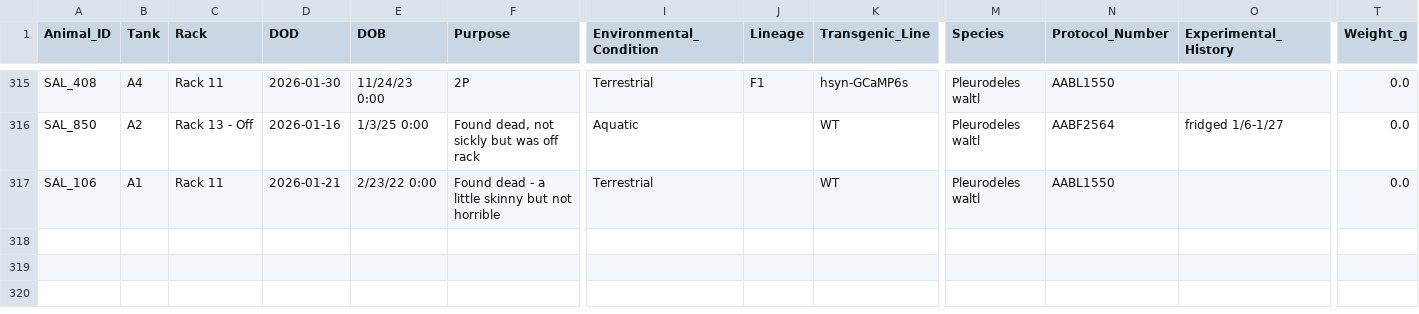
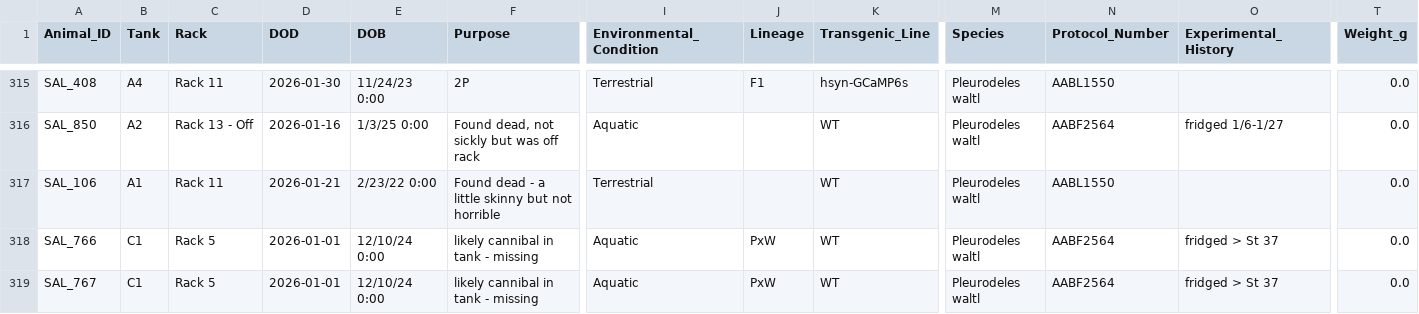
Before and after one commit to jamiewoych/pleuro-parser, a CSV file: euthanasia_log.csv, drawn as a sheet; only a part is shown, gaps mark what is left out; rows hold the shown columns only; the diff names each change by its address in the sheet, - before the commit and + after, or states it on an @@ line.

```diff
--- a/euthanasia_log.csv
+++ b/euthanasia_log.csv
+row 318: SAL_766 | C1 | Rack 5 | 2026-01-01 | 12/10/24 0:00 | likely cannibal in tank - missing | Aquatic | PxW | WT | Pleurodeles waltl | AABF2564 | fridged > St 37 | 0.0
+row 319: SAL_767 | C1 | Rack 5 | 2026-01-01 | 12/10/24 0:00 | likely cannibal in tank - missing | Aquatic | PxW | WT | Pleurodeles waltl | AABF2564 | fridged > St 37 | 0.0
```
Also changed, not shown: 1 other file.
